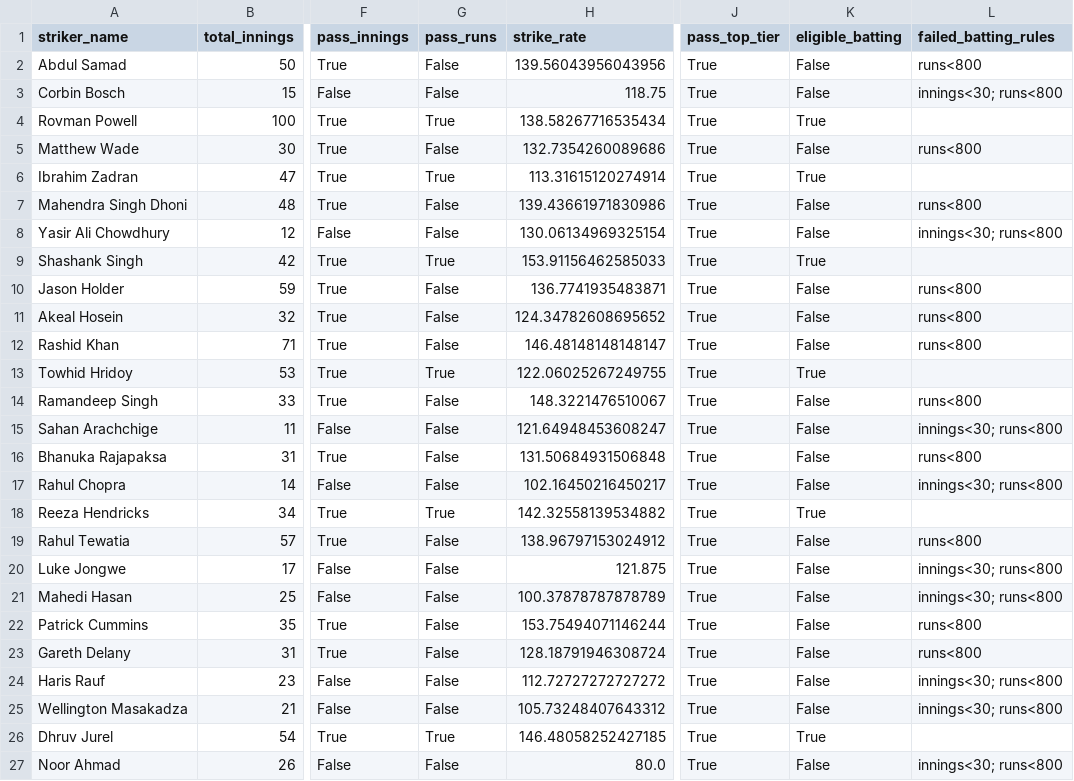
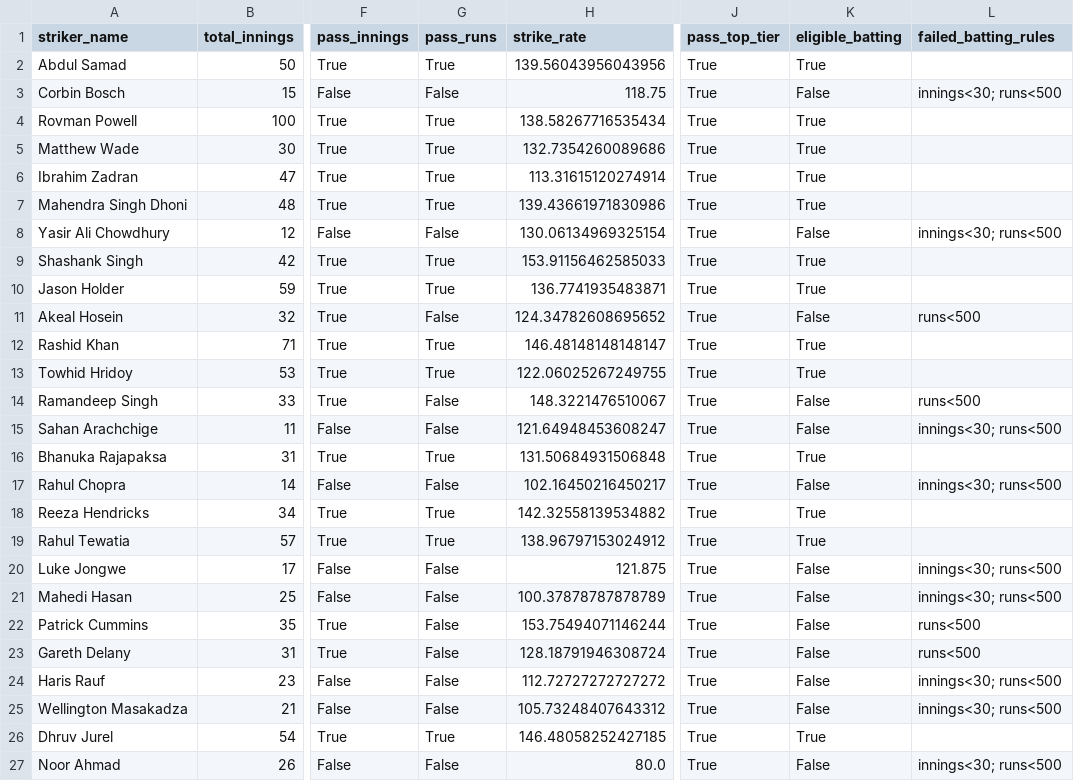
Before and after one commit to sreeyanskurup288/sreeyans_SupeRR, a CSV file: outputs/post_retention/batting_eligibility_audit.csv, drawn as a sheet; only a part is shown, gaps mark what is left out; the diff covers the shown part only; the diff names each change by its address in the sheet, - before the commit and + after, or states it on an @@ line.

```diff
--- a/outputs/post_retention/batting_eligibility_audit.csv
+++ b/outputs/post_retention/batting_eligibility_audit.csv
-G2 (pass_runs): False
+G2 (pass_runs): True
-K2 (eligible_batting): False
+K2 (eligible_batting): True
-L2 (failed_batting_rules): runs<800
+L2 (failed_batting_rules): (empty)
-L3 (failed_batting_rules): innings<30; runs<800
+L3 (failed_batting_rules): innings<30; runs<500
-G5 (pass_runs): False
+G5 (pass_runs): True
-K5 (eligible_batting): False
+K5 (eligible_batting): True
-L5 (failed_batting_rules): runs<800
+L5 (failed_batting_rules): (empty)
-G7 (pass_runs): False
+G7 (pass_runs): True
-K7 (eligible_batting): False
+K7 (eligible_batting): True
-L7 (failed_batting_rules): runs<800
+L7 (failed_batting_rules): (empty)
-L8 (failed_batting_rules): innings<30; runs<800
+L8 (failed_batting_rules): innings<30; runs<500
-G10 (pass_runs): False
+G10 (pass_runs): True
-K10 (eligible_batting): False
+K10 (eligible_batting): True
-L10 (failed_batting_rules): runs<800
+L10 (failed_batting_rules): (empty)
-L11 (failed_batting_rules): runs<800
+L11 (failed_batting_rules): runs<500
-G12 (pass_runs): False
+G12 (pass_runs): True
-K12 (eligible_batting): False
+K12 (eligible_batting): True
-L12 (failed_batting_rules): runs<800
+L12 (failed_batting_rules): (empty)
-L14 (failed_batting_rules): runs<800
+L14 (failed_batting_rules): runs<500
-L15 (failed_batting_rules): innings<30; runs<800
+L15 (failed_batting_rules): innings<30; runs<500
-G16 (pass_runs): False
+G16 (pass_runs): True
-K16 (eligible_batting): False
+K16 (eligible_batting): True
-L16 (failed_batting_rules): runs<800
+L16 (failed_batting_rules): (empty)
-L17 (failed_batting_rules): innings<30; runs<800
+L17 (failed_batting_rules): innings<30; runs<500
-G19 (pass_runs): False
+G19 (pass_runs): True
-K19 (eligible_batting): False
+K19 (eligible_batting): True
-L19 (failed_batting_rules): runs<800
+L19 (failed_batting_rules): (empty)
-L20:L21 (failed_batting_rules): innings<30; runs<800
+L20:L21 (failed_batting_rules): innings<30; runs<500
-L22:L23 (failed_batting_rules): runs<800
+L22:L23 (failed_batting_rules): runs<500
-L24:L25 (failed_batting_rules): innings<30; runs<800
+L24:L25 (failed_batting_rules): innings<30; runs<500
-L27 (failed_batting_rules): innings<30; runs<800
+L27 (failed_batting_rules): innings<30; runs<500
```
Also changed, not shown: 57 edited cells elsewhere in this file, outputs/post_retention/post_retention_batting_ppi.csv, outputs/post_retention/post_retention_top10_batting_ppi.csv, 5 other files.
